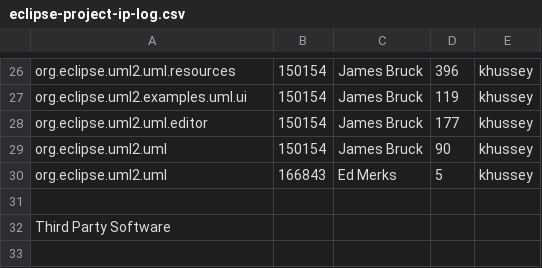
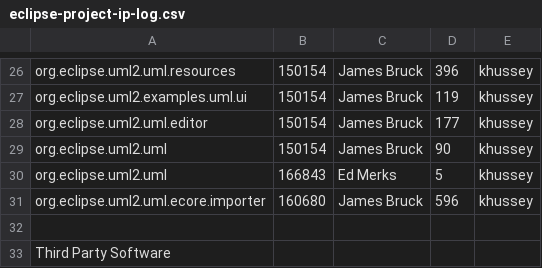
Before and after one commit to eclipse-modeling/modeling-website, a CSV file: mdt/uml2/eclipse-project-ip-log.csv, drawn as a sheet; only a part is shown, gaps mark what is left out; the diff names each change by its address in the sheet, - before the commit and + after, or states it on an @@ line.

Commit message:
[160680] Adding initial Ant task for UML importer.

```diff
--- a/mdt/uml2/eclipse-project-ip-log.csv
+++ b/mdt/uml2/eclipse-project-ip-log.csv
+row 31: org.eclipse.uml2.uml.ecore.importer | 160680 | James Bruck | 596 | khussey
```
